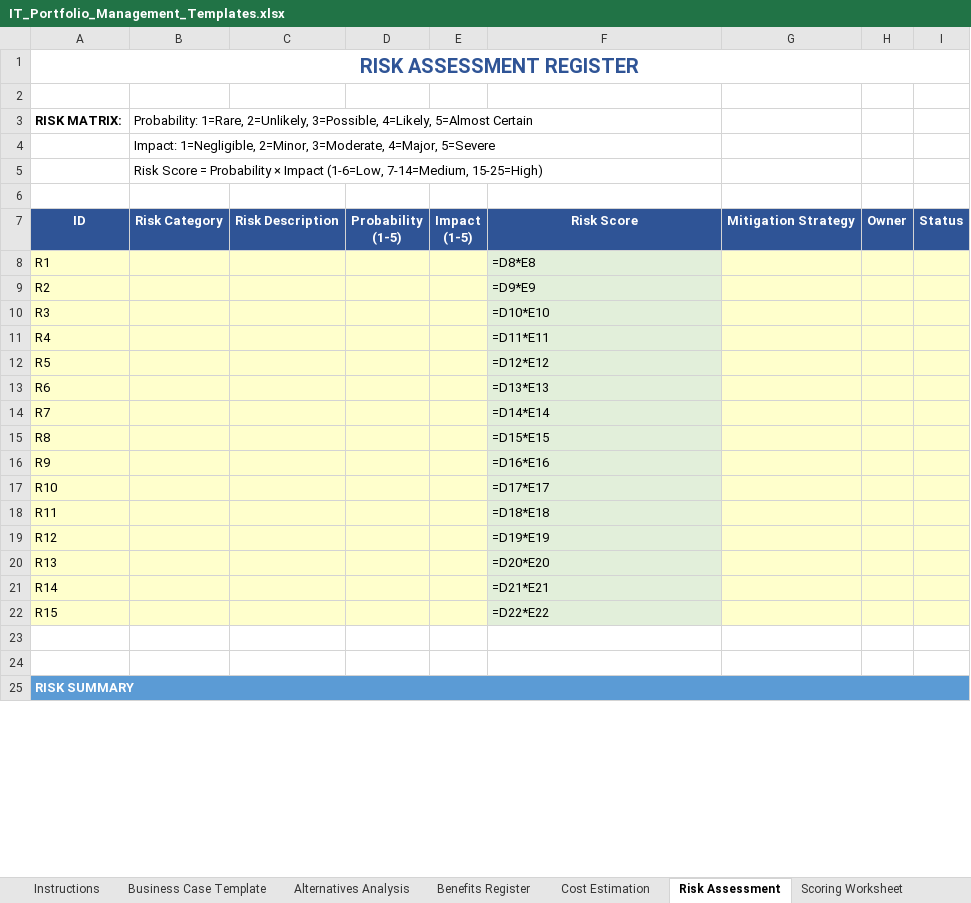
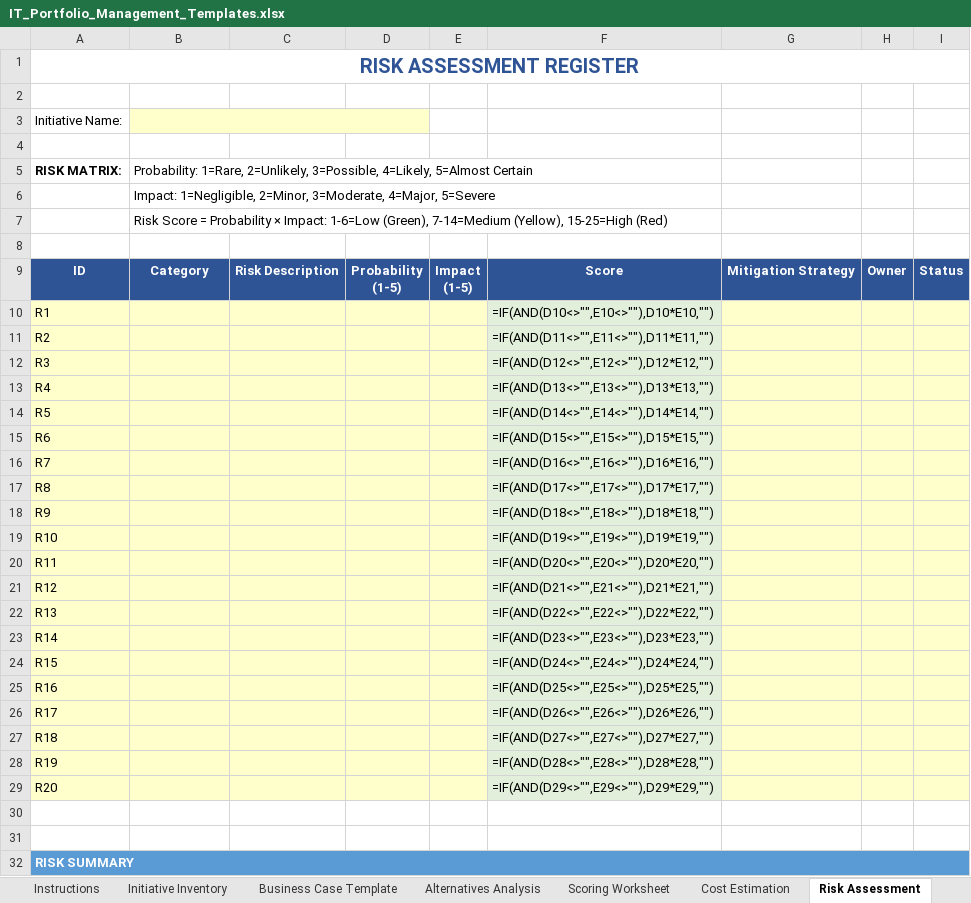
Before and after one commit to zettai-seigi/PortfolioManagementHandbook, an Excel workbook: docs/templates/IT_Portfolio_Management_Templates.xlsx, sheet Risk Assessment, drawn as a sheet; only a part is shown; values as stored, in another font and other column widths than the file's, no borders; formulas without a stored value are shown as written; addresses are those after the commit; the diff covers the shown part only; the diff names each change by its address in the sheet, - before the commit and + after, or states it on an @@ line.

```diff
--- a/docs/templates/IT_Portfolio_Management_Templates.xlsx (sheet Risk Assessment)
+++ b/docs/templates/IT_Portfolio_Management_Templates.xlsx (sheet Risk Assessment)
-sheet tab: Benefits Register
+sheet tab: Initiative Inventory
@@ sheet tab order changed: Instructions | Initiative Inventory | Business Case Template | Alternatives Analysis | Scoring Worksheet | Cost Estimation | Risk Assessment @@
+row 3: Initiative Name:
+row 4: (empty)
-B7: …Probability × Impact (1-6=Low, 7-14=Medium, 15-25=High)
+B7: …Probability × Impact: 1-6=Low (Green), 7-14=Medium (Yellow), 15-25=High (Red)
-B9: Risk Category
+B9: Category
-F9: Risk Score
+F9: Score
-F10: =D8*E8
+F10: =IF(AND(D10<>"",E10<>""),D10*E10,"")
-F11: =D9*E9
+F11: =IF(AND(D11<>"",E11<>""),D11*E11,"")
-F12: =D10*E10
+F12: =IF(AND(D12<>"",E12<>""),D12*E12,"")
-F13: =D11*E11
+F13: =IF(AND(D13<>"",E13<>""),D13*E13,"")
-F14: =D12*E12
+F14: =IF(AND(D14<>"",E14<>""),D14*E14,"")
-F15: =D13*E13
+F15: =IF(AND(D15<>"",E15<>""),D15*E15,"")
-F16: =D14*E14
+F16: =IF(AND(D16<>"",E16<>""),D16*E16,"")
-F17: =D15*E15
+F17: =IF(AND(D17<>"",E17<>""),D17*E17,"")
-F18: =D16*E16
+F18: =IF(AND(D18<>"",E18<>""),D18*E18,"")
-F19: =D17*E17
+F19: =IF(AND(D19<>"",E19<>""),D19*E19,"")
-F20: =D18*E18
+F20: =IF(AND(D20<>"",E20<>""),D20*E20,"")
-F21: =D19*E19
+F21: =IF(AND(D21<>"",E21<>""),D21*E21,"")
-F22: =D20*E20
+F22: =IF(AND(D22<>"",E22<>""),D22*E22,"")
-F23: =D21*E21
+F23: =IF(AND(D23<>"",E23<>""),D23*E23,"")
-F24: =D22*E22
+F24: =IF(AND(D24<>"",E24<>""),D24*E24,"")
+row 25: R16 |  |  |  |  | =IF(AND(D25<>"",E25<>""),D25*E25,"")
+row 26: R17 |  |  |  |  | =IF(AND(D26<>"",E26<>""),D26*E26,"")
+row 27: R18 |  |  |  |  | =IF(AND(D27<>"",E27<>""),D27*E27,"")
+row 28: R19 |  |  |  |  | =IF(AND(D28<>"",E28<>""),D28*E28,"")
+row 29: R20 |  |  |  |  | =IF(AND(D29<>"",E29<>""),D29*E29,"")
```
Also changed, not shown: 1 added row and 4 edited cells elsewhere in this sheet, sheet Portfolio Dashboard, sheet Resource Capacity, sheet Business Case Template, sheet Scoring Worksheet, sheet Cost Estimation, sheet Instructions, 2 more sheets, other sheet tabs, 1 other file.
